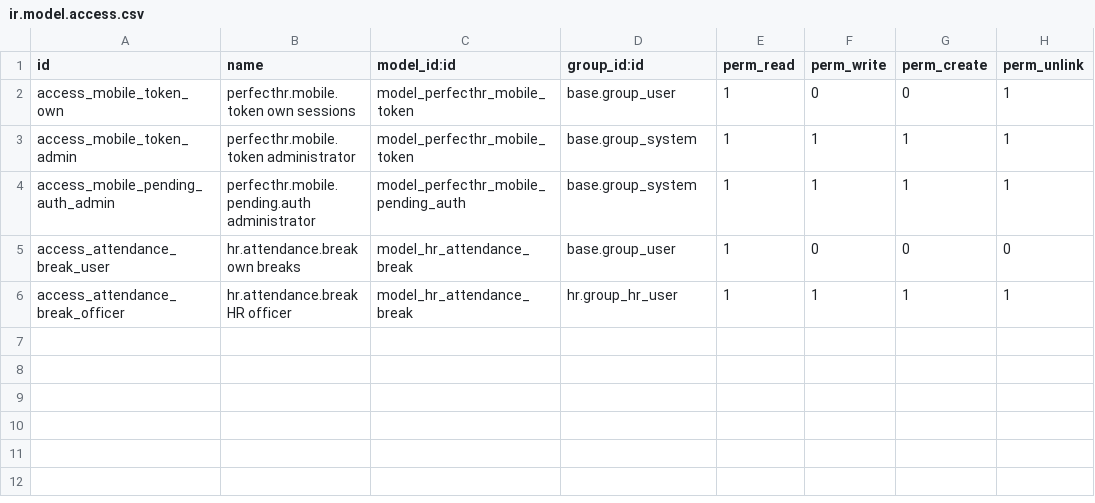
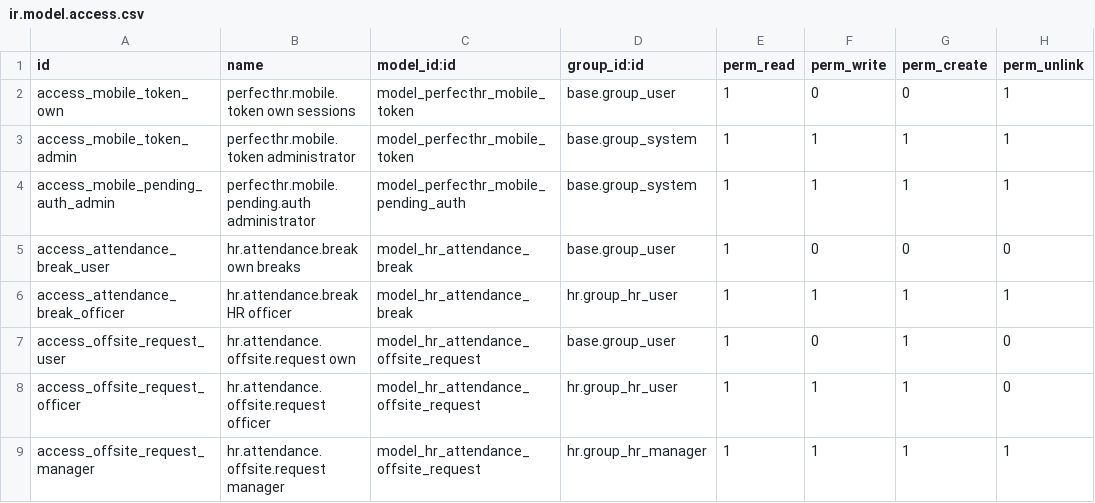
Before and after one commit to Krishanu-Kabir-Sparsha/PHR-Security-Suite-And-Mobile-Application, a CSV file: Security Suite/perfecthr_mobile_api/security/ir.model.access.csv, drawn as a sheet; the diff names each change by its address in the sheet, - before the commit and + after, or states it on an @@ line.

```diff
--- a/Security Suite/perfecthr_mobile_api/security/ir.model.access.csv
+++ b/Security Suite/perfecthr_mobile_api/security/ir.model.access.csv
+row 7: access_offsite_request_user | hr.attendance.offsite.request own | model_hr_attendance_offsite_request | base.group_user | 1 | 0 | 1 | 0
+row 8: access_offsite_request_officer | hr.attendance.offsite.request officer | model_hr_attendance_offsite_request | hr.group_hr_user | 1 | 1 | 1 | 0
+row 9: access_offsite_request_manager | hr.attendance.offsite.request manager | model_hr_attendance_offsite_request | hr.group_hr_manager | 1 | 1 | 1 | 1
```
Also changed, not shown: 39 other files.
